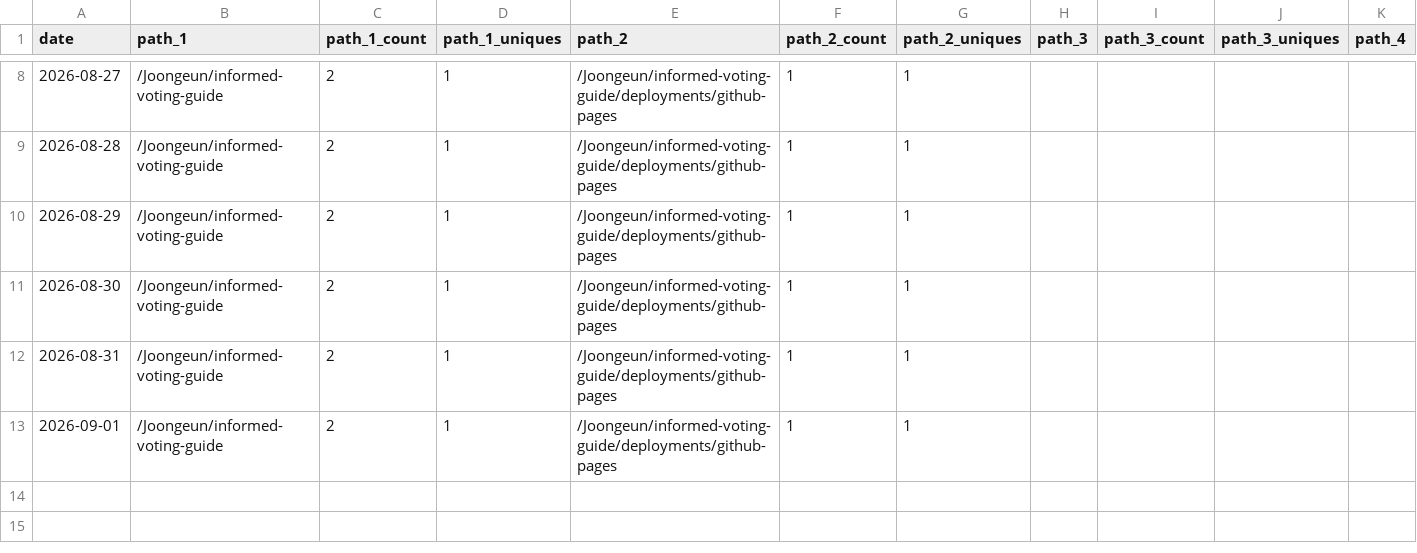
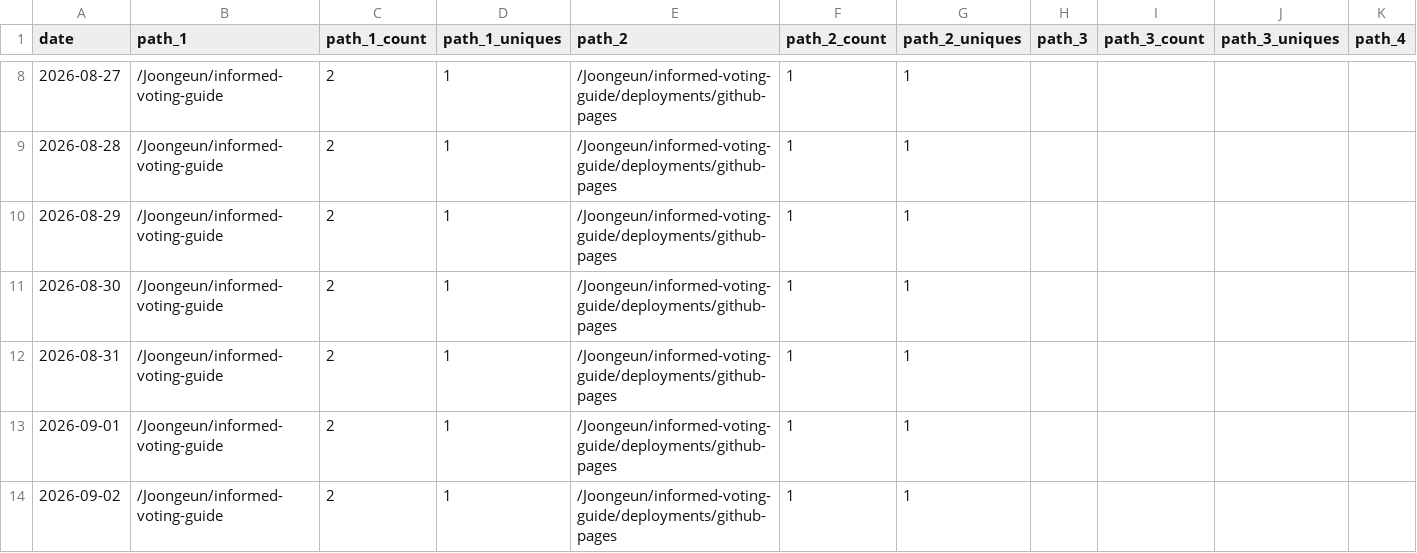
Before and after one commit to Joongeun/Joon_Project_Stats, a CSV file: data/github_paths/informed-voting-guide.csv, drawn as a sheet; only a part is shown, gaps mark what is left out; rows hold the shown columns only; the diff names each change by its address in the sheet, - before the commit and + after, or states it on an @@ line.

```diff
--- a/data/github_paths/informed-voting-guide.csv
+++ b/data/github_paths/informed-voting-guide.csv
+row 14: 2026-09-02 | /Joongeun/informed-voting-guide | 2 | 1 | /Joongeun/informed-voting-guide/deployments/github-pages | 1 | 1
```
Also changed, not shown: data/github_paths/cal_gym_crowd_meter_scraper.csv, data/github_paths/kicad-part-forge.csv, 2 other files.
